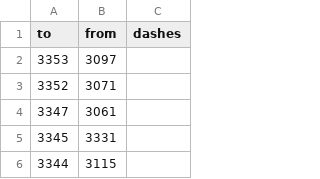
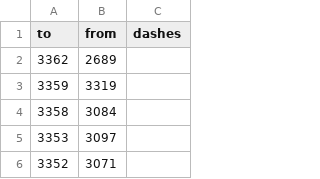
Before and after one commit to opendatamv/mv-covid19, a CSV file: edges_official.csv, drawn as a sheet; only a part is shown; the shorter side is filled out with more unchanged rows.

```diff
--- a/edges_official.csv
+++ b/edges_official.csv
@@ -1,2 +1,5 @@
 to,from,dashes
+3362,2689,
+3359,3319,
+3358,3084,
 3353,3097,
```
Also changed, not shown: nodes_official.csv.
